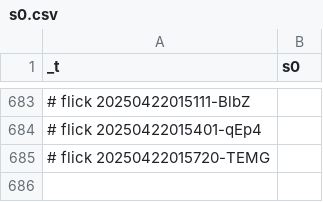
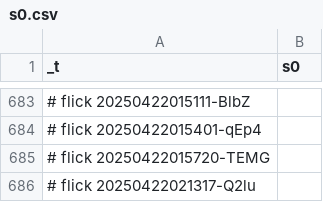
Before and after one commit to abikesa/genealogy, a CSV file: kitabo/ensi/nis/App/assets/csv/s0.csv, drawn as a sheet; only a part is shown, gaps mark what is left out; the diff names each change by its address in the sheet, - before the commit and + after, or states it on an @@ line.

Commit message:
kitabo/ensi/nis/App/assets/csv/s0.csv

```diff
--- a/kitabo/ensi/nis/App/assets/csv/s0.csv
+++ b/kitabo/ensi/nis/App/assets/csv/s0.csv
+row 686: # flick 20250422021317-Q2lu
```
